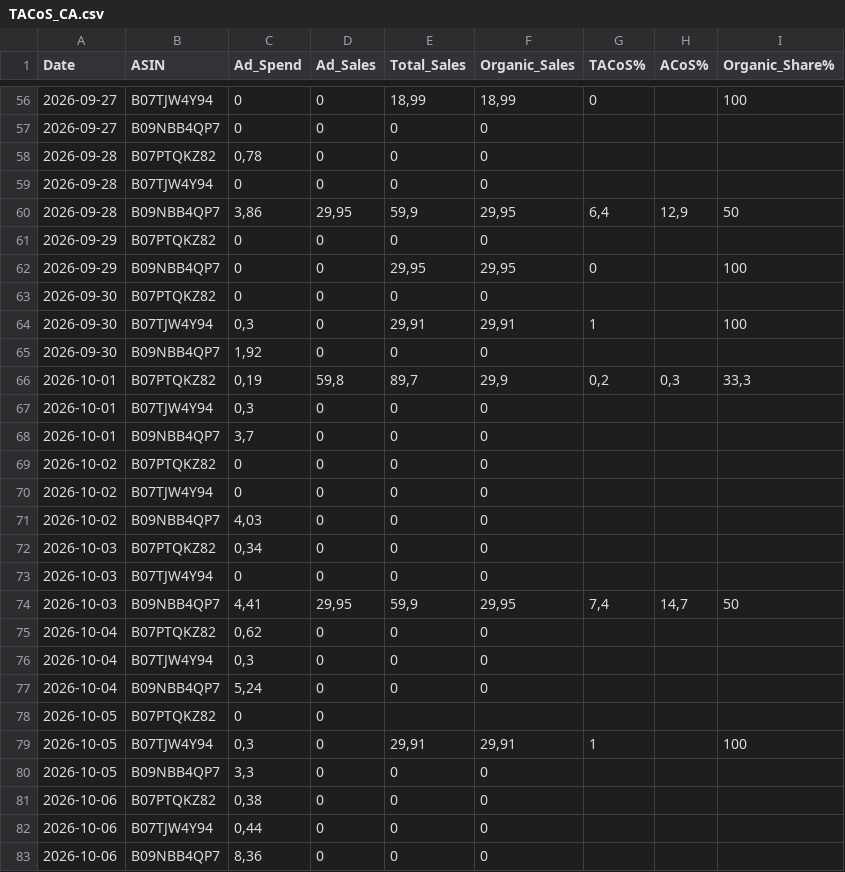
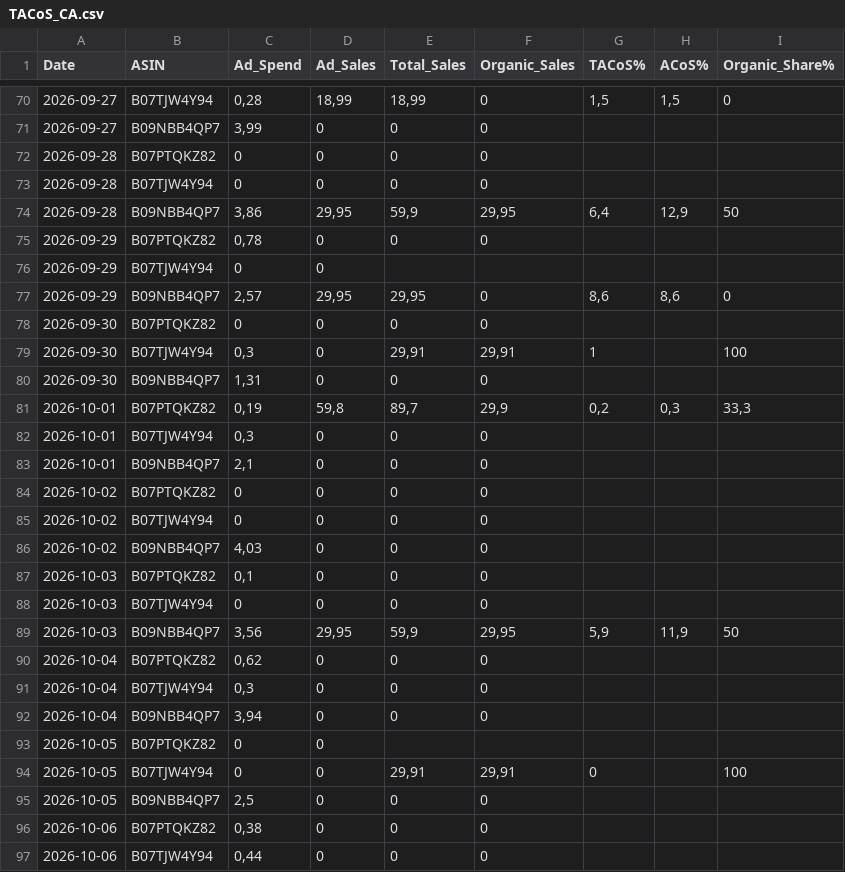
Before and after one commit to nbarva2391073-oss/ppc-agent, a CSV file: backups/tacos_pre_recalc_CA/TACoS_CA.csv, drawn as a sheet; only a part is shown, gaps mark what is left out; the shorter side is filled out with more unchanged rows; the diff covers the shown part only.

Commit message:
TACoS recalc result

```diff
--- a/backups/tacos_pre_recalc_CA/TACoS_CA.csv
+++ b/backups/tacos_pre_recalc_CA/TACoS_CA.csv
@@ -56,14 +70,15 @@ Date,ASIN,Ad_Spend,Ad_Sales,Total_Sales,Organic_Sales,TACoS%,ACoS%,Organic_Share
-2026-09-27,B07TJW4Y94,0,0,"18,99","18,99",0,,100
-2026-09-27,B09NBB4QP7,0,0,0,0,,,
-2026-09-28,B07PTQKZ82,"0,78",0,0,0,,,
+2026-09-27,B07TJW4Y94,"0,28","18,99","18,99",0,"1,5","1,5",0
+2026-09-27,B09NBB4QP7,"3,99",0,0,0,,,
+2026-09-28,B07PTQKZ82,0,0,0,0,,,
 2026-09-28,B07TJW4Y94,0,0,0,0,,,
 2026-09-28,B09NBB4QP7,"3,86","29,95","59,9","29,95","6,4","12,9",50
-2026-09-29,B07PTQKZ82,0,0,0,0,,,
-2026-09-29,B09NBB4QP7,0,0,"29,95","29,95",0,,100
+2026-09-29,B07PTQKZ82,"0,78",0,0,0,,,
+2026-09-29,B07TJW4Y94,0,0,,,,,
+2026-09-29,B09NBB4QP7,"2,57","29,95","29,95",0,"8,6","8,6",0
 2026-09-30,B07PTQKZ82,0,0,0,0,,,
 2026-09-30,B07TJW4Y94,"0,3",0,"29,91","29,91",1,,100
-2026-09-30,B09NBB4QP7,"1,92",0,0,0,,,
+2026-09-30,B09NBB4QP7,"1,31",0,0,0,,,
 2026-10-01,B07PTQKZ82,"0,19","59,8","89,7","29,9","0,2","0,3","33,3"
 2026-10-01,B07TJW4Y94,"0,3",0,0,0,,,
-2026-10-01,B09NBB4QP7,"3,7",0,0,0,,,
+2026-10-01,B09NBB4QP7,"2,1",0,0,0,,,
 2026-10-02,B07PTQKZ82,0,0,0,0,,,
@@ -71,11 +86,11 @@ Date,ASIN,Ad_Spend,Ad_Sales,Total_Sales,Organic_Sales,TACoS%,ACoS%,Organic_Share
 2026-10-02,B09NBB4QP7,"4,03",0,0,0,,,
-2026-10-03,B07PTQKZ82,"0,34",0,0,0,,,
+2026-10-03,B07PTQKZ82,"0,1",0,0,0,,,
 2026-10-03,B07TJW4Y94,0,0,0,0,,,
-2026-10-03,B09NBB4QP7,"4,41","29,95","59,9","29,95","7,4","14,7",50
+2026-10-03,B09NBB4QP7,"3,56","29,95","59,9","29,95","5,9","11,9",50
 2026-10-04,B07PTQKZ82,"0,62",0,0,0,,,
 2026-10-04,B07TJW4Y94,"0,3",0,0,0,,,
-2026-10-04,B09NBB4QP7,"5,24",0,0,0,,,
+2026-10-04,B09NBB4QP7,"3,94",0,0,0,,,
 2026-10-05,B07PTQKZ82,0,0,,,,,
-2026-10-05,B07TJW4Y94,"0,3",0,"29,91","29,91",1,,100
-2026-10-05,B09NBB4QP7,"3,3",0,0,0,,,
+2026-10-05,B07TJW4Y94,0,0,"29,91","29,91",0,,100
+2026-10-05,B09NBB4QP7,"2,5",0,0,0,,,
 2026-10-06,B07PTQKZ82,"0,38",0,0,0,,,
```
Also changed, not shown: 13 added rows, 4 removed rows, 11 moved rows and 57 edited cells elsewhere in this file, 1 other file.
